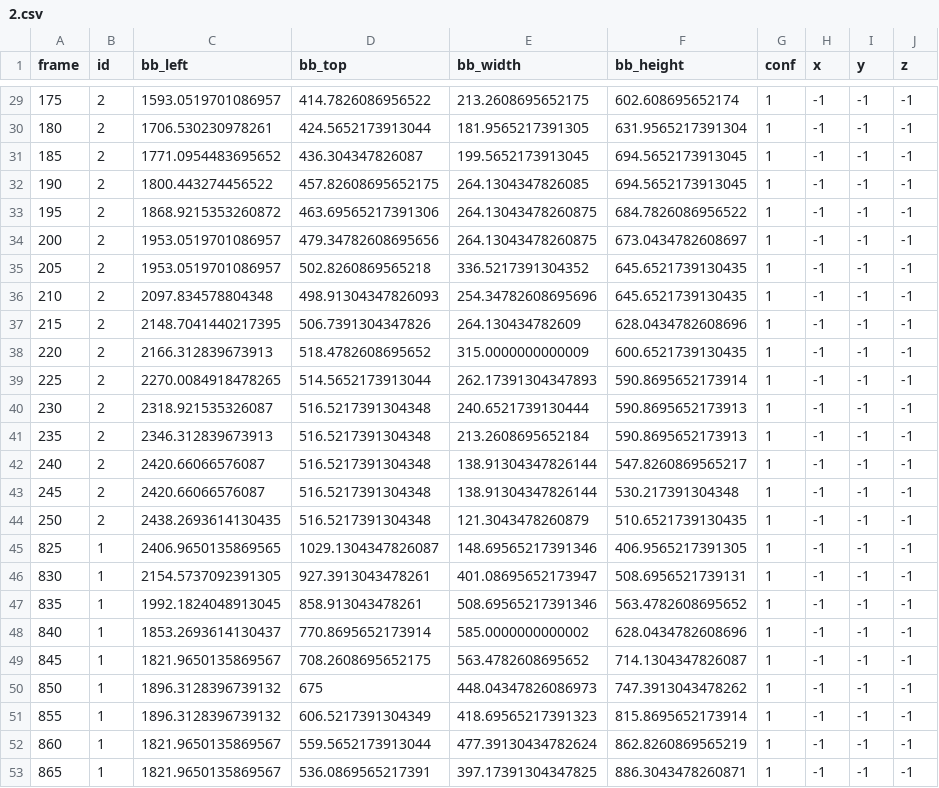
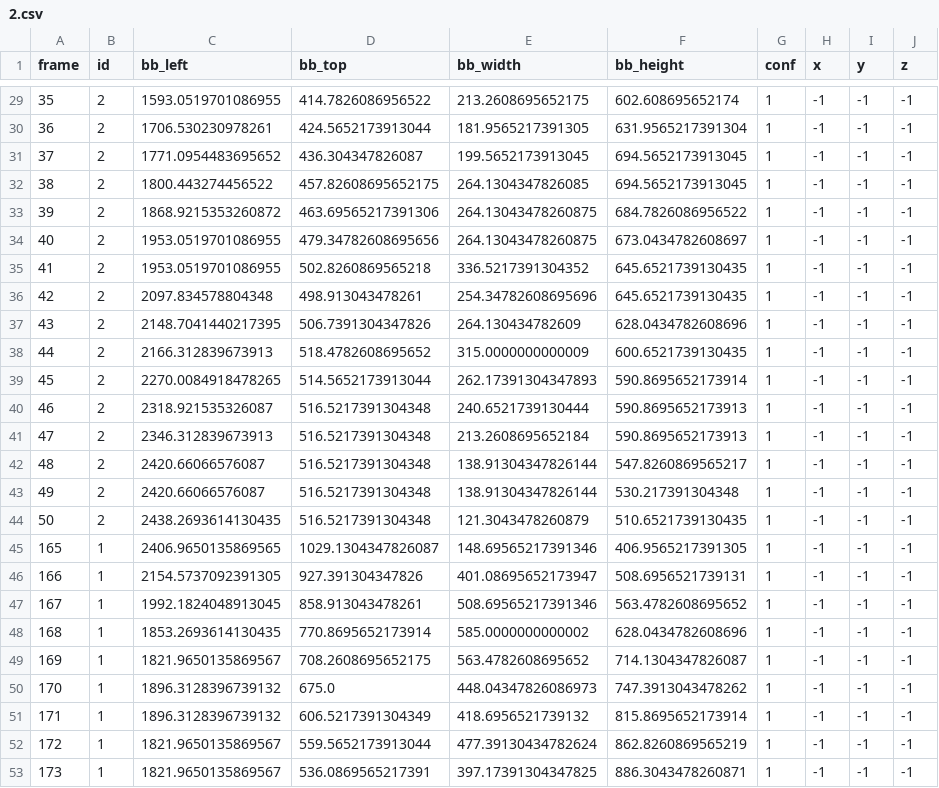
Before and after one commit to ChristopherJernberg/model-evaluation, a CSV file: data/gt/2.csv, drawn as a sheet; only a part is shown, gaps mark what is left out; the diff covers the shown part only.

```diff
--- a/data/gt/2.csv
+++ b/data/gt/2.csv
@@ -29,25 +29,25 @@ frame,id,bb_left,bb_top,bb_width,bb_height,conf,x,y,z
-175,2,1593.0519701086957,414.7826086956522,213.2608695652175,602.608695652174,1,-1,-1,-1
-180,2,1706.530230978261,424.5652173913044,181.9565217391305,631.9565217391304,1,-1,-1,-1
-185,2,1771.0954483695652,436.304347826087,199.5652173913045,694.5652173913045,1,-1,-1,-1
-190,2,1800.443274456522,457.82608695652175,264.1304347826085,694.5652173913045,1,-1,-1,-1
-195,2,1868.9215353260872,463.69565217391306,264.13043478260875,684.7826086956522,1,-1,-1,-1
-200,2,1953.0519701086957,479.34782608695656,264.13043478260875,673.0434782608697,1,-1,-1,-1
-205,2,1953.0519701086957,502.8260869565218,336.5217391304352,645.6521739130435,1,-1,-1,-1
-210,2,2097.834578804348,498.91304347826093,254.34782608695696,645.6521739130435,1,-1,-1,-1
-215,2,2148.7041440217395,506.7391304347826,264.130434782609,628.0434782608696,1,-1,-1,-1
-220,2,2166.312839673913,518.4782608695652,315.0000000000009,600.6521739130435,1,-1,-1,-1
-225,2,2270.0084918478265,514.5652173913044,262.17391304347893,590.8695652173914,1,-1,-1,-1
-230,2,2318.921535326087,516.5217391304348,240.6521739130444,590.8695652173913,1,-1,-1,-1
-235,2,2346.312839673913,516.5217391304348,213.2608695652184,590.8695652173913,1,-1,-1,-1
-240,2,2420.66066576087,516.5217391304348,138.91304347826144,547.8260869565217,1,-1,-1,-1
-245,2,2420.66066576087,516.5217391304348,138.91304347826144,530.217391304348,1,-1,-1,-1
-250,2,2438.2693614130435,516.5217391304348,121.3043478260879,510.6521739130435,1,-1,-1,-1
-825,1,2406.9650135869565,1029.1304347826087,148.69565217391346,406.9565217391305,1,-1,-1,-1
-830,1,2154.5737092391305,927.3913043478261,401.08695652173947,508.6956521739131,1,-1,-1,-1
-835,1,1992.1824048913045,858.913043478261,508.69565217391346,563.4782608695652,1,-1,-1,-1
-840,1,1853.2693614130437,770.8695652173914,585.0000000000002,628.0434782608696,1,-1,-1,-1
-845,1,1821.9650135869567,708.2608695652175,563.4782608695652,714.1304347826087,1,-1,-1,-1
-850,1,1896.3128396739132,675,448.04347826086973,747.3913043478262,1,-1,-1,-1
-855,1,1896.3128396739132,606.5217391304349,418.69565217391323,815.8695652173914,1,-1,-1,-1
-860,1,1821.9650135869567,559.5652173913044,477.39130434782624,862.8260869565219,1,-1,-1,-1
-865,1,1821.9650135869567,536.0869565217391,397.17391304347825,886.3043478260871,1,-1,-1,-1
+35,2,1593.0519701086955,414.7826086956522,213.2608695652175,602.608695652174,1,-1,-1,-1
+36,2,1706.530230978261,424.5652173913044,181.9565217391305,631.9565217391304,1,-1,-1,-1
+37,2,1771.0954483695652,436.304347826087,199.5652173913045,694.5652173913045,1,-1,-1,-1
+38,2,1800.443274456522,457.82608695652175,264.1304347826085,694.5652173913045,1,-1,-1,-1
+39,2,1868.9215353260872,463.69565217391306,264.13043478260875,684.7826086956522,1,-1,-1,-1
+40,2,1953.0519701086955,479.34782608695656,264.13043478260875,673.0434782608697,1,-1,-1,-1
+41,2,1953.0519701086955,502.8260869565218,336.5217391304352,645.6521739130435,1,-1,-1,-1
+42,2,2097.834578804348,498.913043478261,254.34782608695696,645.6521739130435,1,-1,-1,-1
+43,2,2148.7041440217395,506.7391304347826,264.130434782609,628.0434782608696,1,-1,-1,-1
+44,2,2166.312839673913,518.4782608695652,315.0000000000009,600.6521739130435,1,-1,-1,-1
+45,2,2270.0084918478265,514.5652173913044,262.17391304347893,590.8695652173914,1,-1,-1,-1
+46,2,2318.921535326087,516.5217391304348,240.6521739130444,590.8695652173913,1,-1,-1,-1
+47,2,2346.312839673913,516.5217391304348,213.2608695652184,590.8695652173913,1,-1,-1,-1
+48,2,2420.66066576087,516.5217391304348,138.91304347826144,547.8260869565217,1,-1,-1,-1
+49,2,2420.66066576087,516.5217391304348,138.91304347826144,530.217391304348,1,-1,-1,-1
+50,2,2438.2693614130435,516.5217391304348,121.3043478260879,510.6521739130435,1,-1,-1,-1
+165,1,2406.9650135869565,1029.1304347826087,148.69565217391346,406.9565217391305,1,-1,-1,-1
+166,1,2154.5737092391305,927.391304347826,401.08695652173947,508.6956521739131,1,-1,-1,-1
+167,1,1992.1824048913045,858.913043478261,508.69565217391346,563.4782608695652,1,-1,-1,-1
+168,1,1853.2693614130435,770.8695652173914,585.0000000000002,628.0434782608696,1,-1,-1,-1
+169,1,1821.9650135869567,708.2608695652175,563.4782608695652,714.1304347826087,1,-1,-1,-1
+170,1,1896.3128396739132,675.0,448.04347826086973,747.3913043478262,1,-1,-1,-1
+171,1,1896.3128396739132,606.5217391304349,418.6956521739132,815.8695652173914,1,-1,-1,-1
+172,1,1821.9650135869567,559.5652173913044,477.39130434782624,862.8260869565219,1,-1,-1,-1
+173,1,1821.9650135869567,536.0869565217391,397.17391304347825,886.3043478260871,1,-1,-1,-1
```
Also changed, not shown: 157 edited cells elsewhere in this file, data/gt/1.csv, data/gt/3.csv, 3 other files.
